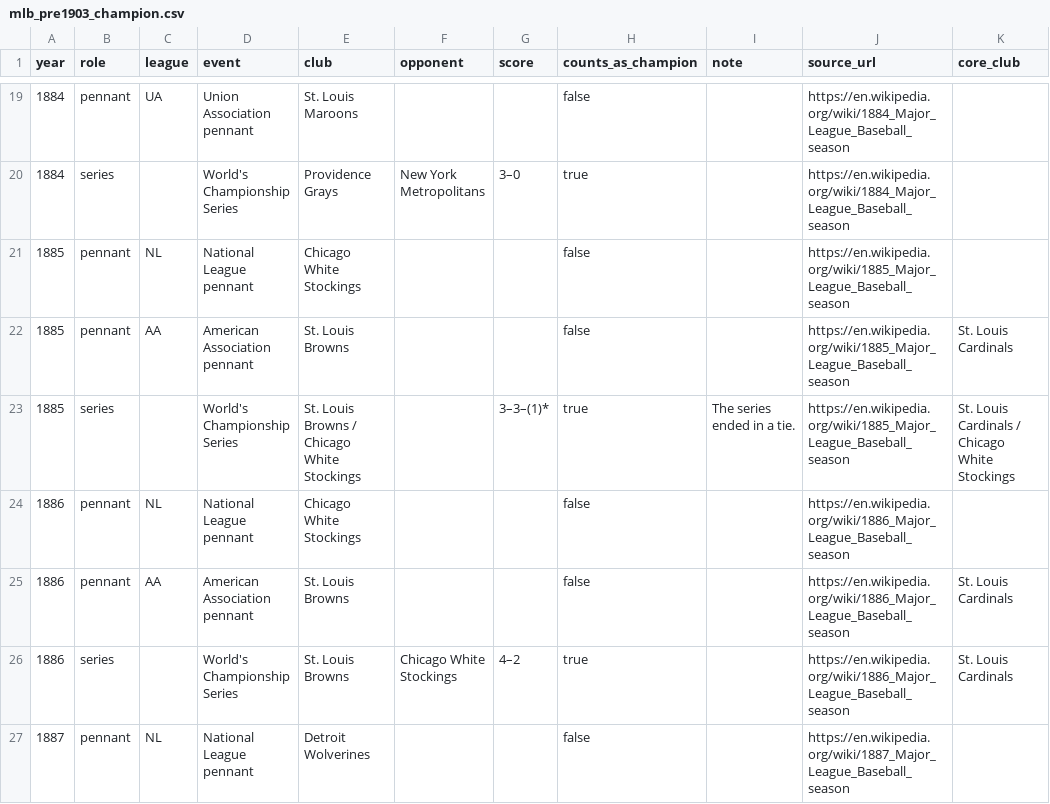
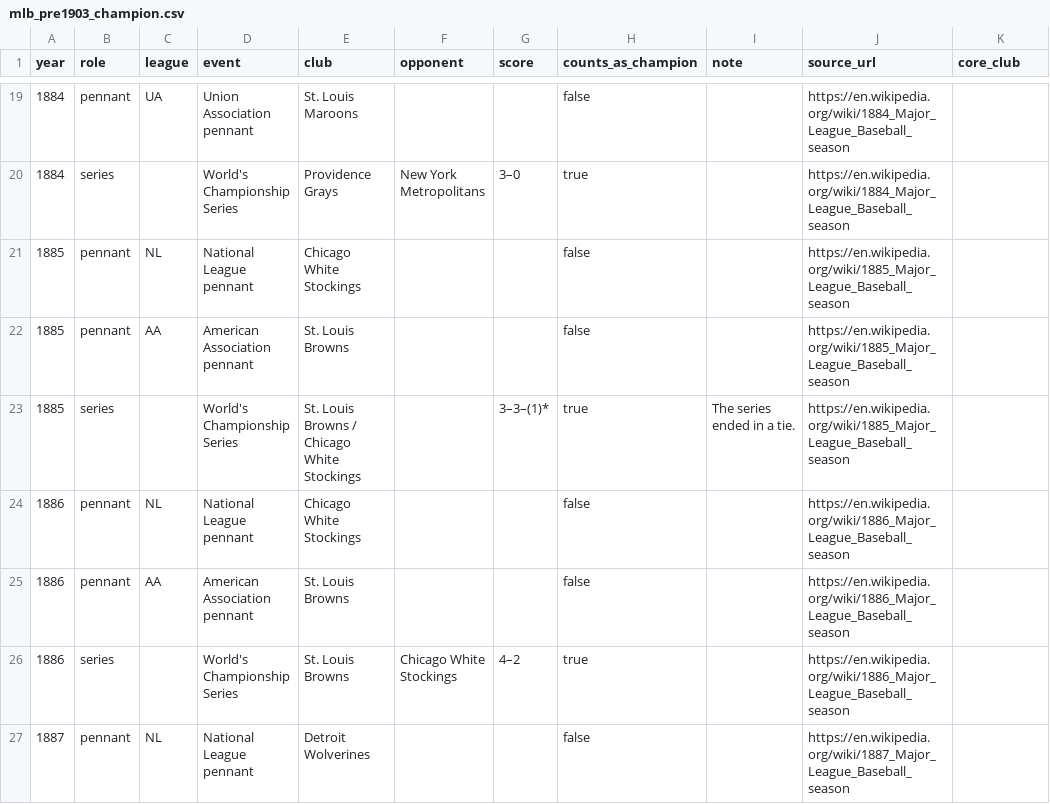
Before and after one commit to spxis/spx-stats, a CSV file: db/seed/mlb_pre1903_champion.csv, drawn as a sheet; only a part is shown, gaps mark what is left out; the diff covers the shown part only.

```diff
--- a/db/seed/mlb_pre1903_champion.csv
+++ b/db/seed/mlb_pre1903_champion.csv
@@ -21,7 +21,7 @@ year,role,league,event,club,opponent,score,counts_as_champion,note,source_url,co
 1885,pennant,NL,National League pennant,Chicago White Stockings,,,false,,https://en.wikipedia.org/wiki/1885_Major_League_Baseball_season,
-1885,pennant,AA,American Association pennant,St. Louis Browns,,,false,,https://en.wikipedia.org/wiki/1885_Major_League_Baseball_season,St. Louis Cardinals
-1885,series,,World's Championship Series,St. Louis Browns / Chicago White Stockings,,3–3–(1)*,true,The series ended in a tie.,https://en.wikipedia.org/wiki/1885_Major_League_Baseball_season,St. Louis Cardinals / Chicago White Stockings
+1885,pennant,AA,American Association pennant,St. Louis Browns,,,false,,https://en.wikipedia.org/wiki/1885_Major_League_Baseball_season,
+1885,series,,World's Championship Series,St. Louis Browns / Chicago White Stockings,,3–3–(1)*,true,The series ended in a tie.,https://en.wikipedia.org/wiki/1885_Major_League_Baseball_season,
 1886,pennant,NL,National League pennant,Chicago White Stockings,,,false,,https://en.wikipedia.org/wiki/1886_Major_League_Baseball_season,
-1886,pennant,AA,American Association pennant,St. Louis Browns,,,false,,https://en.wikipedia.org/wiki/1886_Major_League_Baseball_season,St. Louis Cardinals
-1886,series,,World's Championship Series,St. Louis Browns,Chicago White Stockings,4–2,true,,https://en.wikipedia.org/wiki/1886_Major_League_Baseball_season,St. Louis Cardinals
+1886,pennant,AA,American Association pennant,St. Louis Browns,,,false,,https://en.wikipedia.org/wiki/1886_Major_League_Baseball_season,
+1886,series,,World's Championship Series,St. Louis Browns,Chicago White Stockings,4–2,true,,https://en.wikipedia.org/wiki/1886_Major_League_Baseball_season,
 1887,pennant,NL,National League pennant,Detroit Wolverines,,,false,,https://en.wikipedia.org/wiki/1887_Major_League_Baseball_season,
```
Also changed, not shown: 5 edited cells elsewhere in this file, db/seed/season_note.csv, 25 other files.
